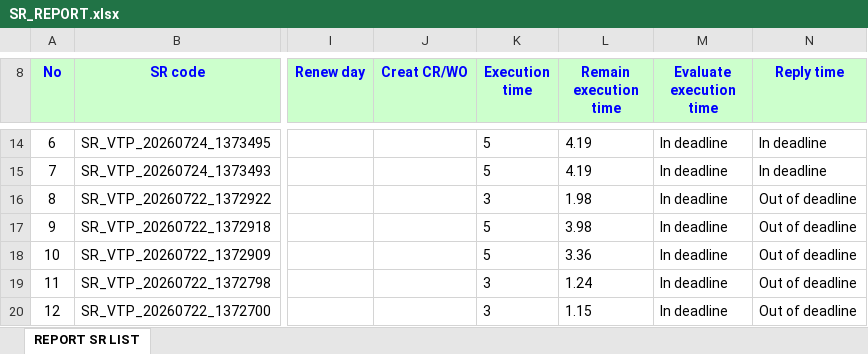
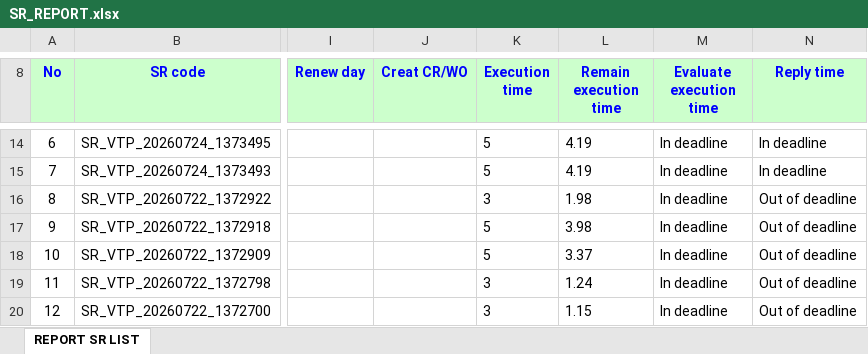
Before and after one commit to alvaromartinezg/sr_dashboard, an Excel workbook: SR_REPORT.xlsx, sheet REPORT SR LIST, drawn as a sheet; only a part is shown, gaps mark what is left out; values as stored, in another font and other column widths than the file's, no borders; the diff names each change by its address in the sheet, - before the commit and + after, or states it on an @@ line.

Commit message:
update SR report

```diff
--- a/SR_REPORT.xlsx (sheet REPORT SR LIST)
+++ b/SR_REPORT.xlsx (sheet REPORT SR LIST)
-L18 (Remain execution time): 3.36
+L18 (Remain execution time): 3.37
```
